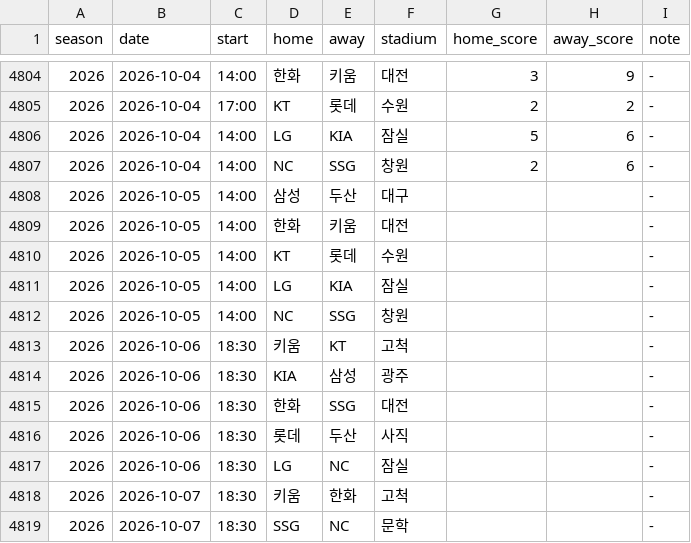
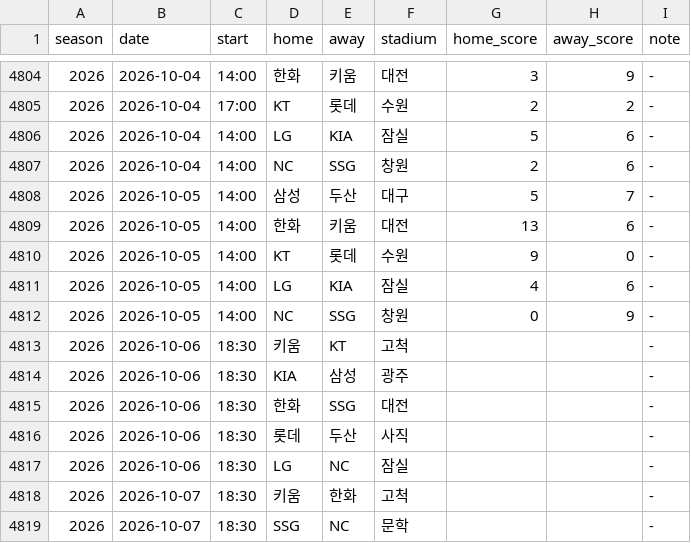
Before and after one commit to KENNYSOFT/kbo-crowd, a CSV file: data/schedule.csv, drawn as a sheet; only a part is shown, gaps mark what is left out.

```diff
--- a/data/schedule.csv
+++ b/data/schedule.csv
@@ -4807,7 +4807,7 @@ season,date,start,home,away,stadium,home_score,away_score,note
 2026,2026-10-04,14:00,NC,SSG,창원,2,6,-
-2026,2026-10-05,14:00,삼성,두산,대구,,,-
-2026,2026-10-05,14:00,한화,키움,대전,,,-
-2026,2026-10-05,14:00,KT,롯데,수원,,,-
-2026,2026-10-05,14:00,LG,KIA,잠실,,,-
-2026,2026-10-05,14:00,NC,SSG,창원,,,-
+2026,2026-10-05,14:00,삼성,두산,대구,5,7,-
+2026,2026-10-05,14:00,한화,키움,대전,13,6,-
+2026,2026-10-05,14:00,KT,롯데,수원,9,0,-
+2026,2026-10-05,14:00,LG,KIA,잠실,4,6,-
+2026,2026-10-05,14:00,NC,SSG,창원,0,9,-
 2026,2026-10-06,18:30,키움,KT,고척,,,-
```
Also changed, not shown: data/dataset.csv, data/games.csv, 2 other files.
